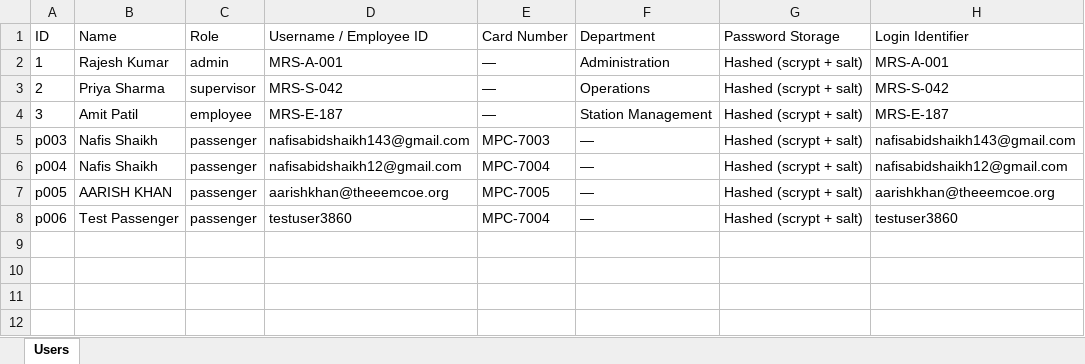
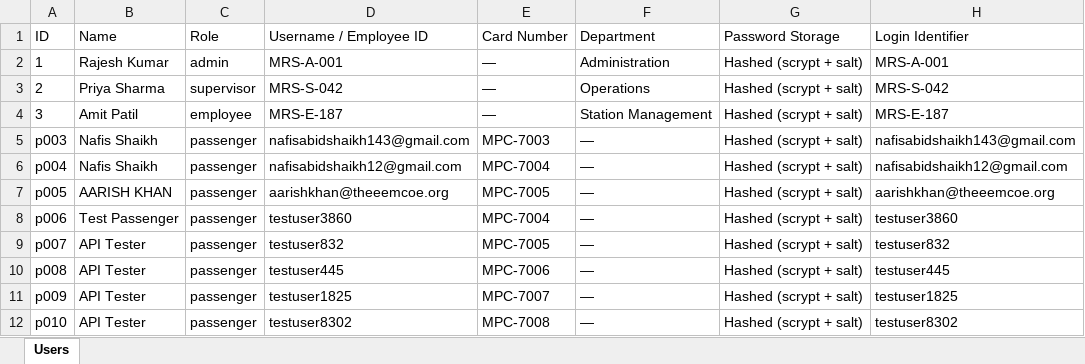
Before and after one commit to nafisashaikh/Metro-Rail-Scheduler, an Excel workbook: backend/data/users_export.xlsx, sheet Users, drawn as a sheet; values as stored, in another font and other column widths than the file's, no borders; the diff names each change by its address in the sheet, - before the commit and + after, or states it on an @@ line.

Commit message:
feat: initialize sample metro rail schedules and user account data store

```diff
--- a/backend/data/users_export.xlsx (sheet Users)
+++ b/backend/data/users_export.xlsx (sheet Users)
+row 9: p007 | API Tester | passenger | testuser832 | MPC-7005 | — | Hashed (scrypt + salt) | testuser832
+row 10: p008 | API Tester | passenger | testuser445 | MPC-7006 | — | Hashed (scrypt + salt) | testuser445
+row 11: p009 | API Tester | passenger | testuser1825 | MPC-7007 | — | Hashed (scrypt + salt) | testuser1825
+row 12: p010 | API Tester | passenger | testuser8302 | MPC-7008 | — | Hashed (scrypt + salt) | testuser8302
```
Also changed, not shown: 2 other files.
